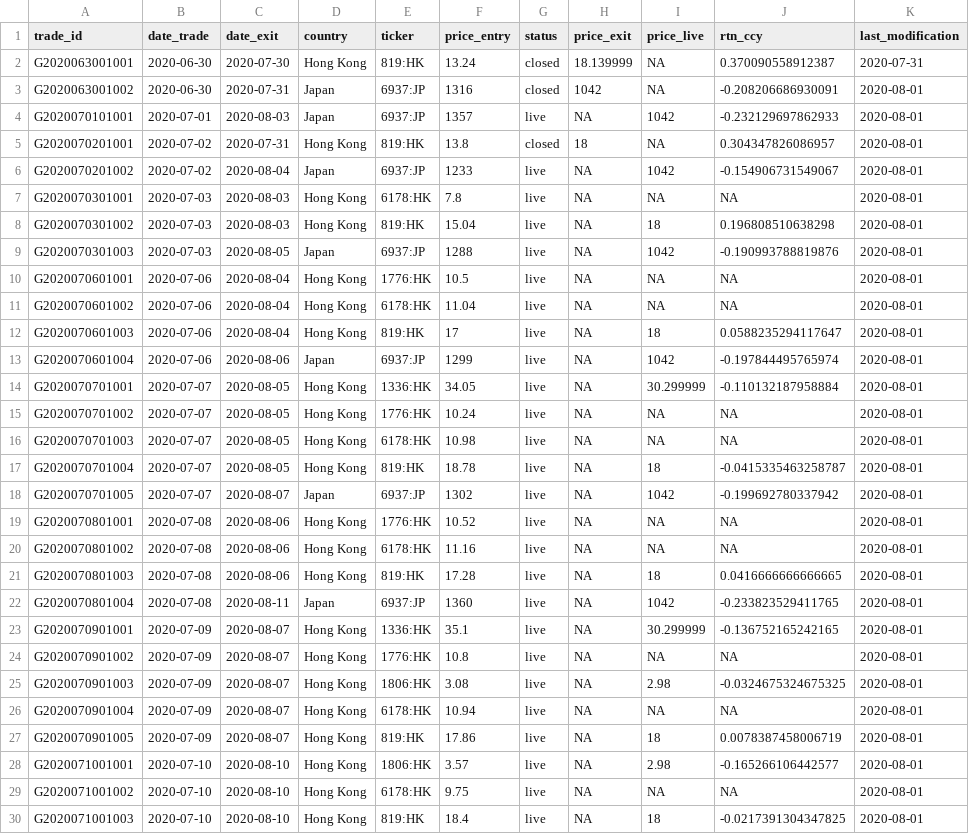
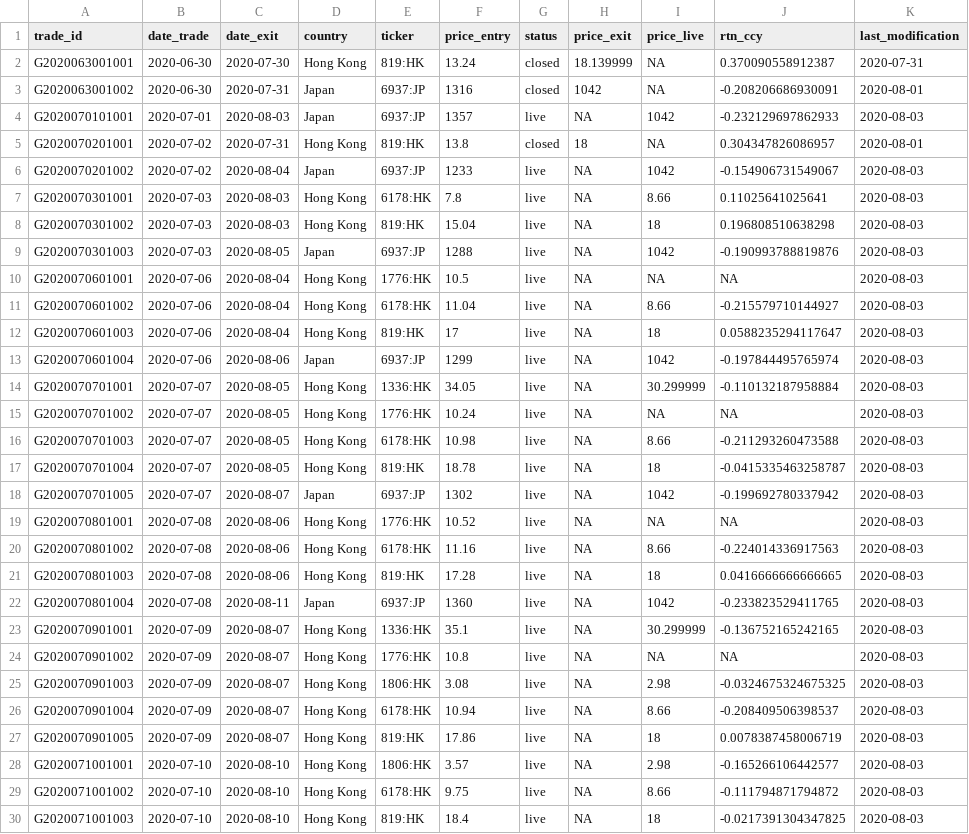
Before and after one commit to Ventura-Strats/Glenorchy, a CSV file: Trades_Full_Ledger/trades_glenorchy.csv, drawn as a sheet; only a part is shown; the diff covers the shown part only.

Commit message:
Updating Full Trades Ledger Glenorchy 2020-07-31

```diff
--- a/Trades_Full_Ledger/trades_glenorchy.csv
+++ b/Trades_Full_Ledger/trades_glenorchy.csv
@@ -3,28 +3,28 @@
 "G2020063001002",2020-06-30,2020-07-31,"Japan","6937:JP",1316,"closed",1042,NA,-0.208206686930091,2020-08-01
-"G2020070101001",2020-07-01,2020-08-03,"Japan","6937:JP",1357,"live",NA,1042,-0.232129697862933,2020-08-01
+"G2020070101001",2020-07-01,2020-08-03,"Japan","6937:JP",1357,"live",NA,1042,-0.232129697862933,2020-08-03
 "G2020070201001",2020-07-02,2020-07-31,"Hong Kong","819:HK",13.8,"closed",18,NA,0.304347826086957,2020-08-01
-"G2020070201002",2020-07-02,2020-08-04,"Japan","6937:JP",1233,"live",NA,1042,-0.154906731549067,2020-08-01
-"G2020070301001",2020-07-03,2020-08-03,"Hong Kong","6178:HK",7.8,"live",NA,NA,NA,2020-08-01
-"G2020070301002",2020-07-03,2020-08-03,"Hong Kong","819:HK",15.04,"live",NA,18,0.196808510638298,2020-08-01
-"G2020070301003",2020-07-03,2020-08-05,"Japan","6937:JP",1288,"live",NA,1042,-0.190993788819876,2020-08-01
-"G2020070601001",2020-07-06,2020-08-04,"Hong Kong","1776:HK",10.5,"live",NA,NA,NA,2020-08-01
-"G2020070601002",2020-07-06,2020-08-04,"Hong Kong","6178:HK",11.04,"live",NA,NA,NA,2020-08-01
-"G2020070601003",2020-07-06,2020-08-04,"Hong Kong","819:HK",17,"live",NA,18,0.0588235294117647,2020-08-01
-"G2020070601004",2020-07-06,2020-08-06,"Japan","6937:JP",1299,"live",NA,1042,-0.197844495765974,2020-08-01
-"G2020070701001",2020-07-07,2020-08-05,"Hong Kong","1336:HK",34.05,"live",NA,30.299999,-0.110132187958884,2020-08-01
-"G2020070701002",2020-07-07,2020-08-05,"Hong Kong","1776:HK",10.24,"live",NA,NA,NA,2020-08-01
-"G2020070701003",2020-07-07,2020-08-05,"Hong Kong","6178:HK",10.98,"live",NA,NA,NA,2020-08-01
-"G2020070701004",2020-07-07,2020-08-05,"Hong Kong","819:HK",18.78,"live",NA,18,-0.0415335463258787,2020-08-01
-"G2020070701005",2020-07-07,2020-08-07,"Japan","6937:JP",1302,"live",NA,1042,-0.199692780337942,2020-08-01
-"G2020070801001",2020-07-08,2020-08-06,"Hong Kong","1776:HK",10.52,"live",NA,NA,NA,2020-08-01
-"G2020070801002",2020-07-08,2020-08-06,"Hong Kong","6178:HK",11.16,"live",NA,NA,NA,2020-08-01
-"G2020070801003",2020-07-08,2020-08-06,"Hong Kong","819:HK",17.28,"live",NA,18,0.0416666666666665,2020-08-01
-"G2020070801004",2020-07-08,2020-08-11,"Japan","6937:JP",1360,"live",NA,1042,-0.233823529411765,2020-08-01
-"G2020070901001",2020-07-09,2020-08-07,"Hong Kong","1336:HK",35.1,"live",NA,30.299999,-0.136752165242165,2020-08-01
-"G2020070901002",2020-07-09,2020-08-07,"Hong Kong","1776:HK",10.8,"live",NA,NA,NA,2020-08-01
-"G2020070901003",2020-07-09,2020-08-07,"Hong Kong","1806:HK",3.08,"live",NA,2.98,-0.0324675324675325,2020-08-01
-"G2020070901004",2020-07-09,2020-08-07,"Hong Kong","6178:HK",10.94,"live",NA,NA,NA,2020-08-01
-"G2020070901005",2020-07-09,2020-08-07,"Hong Kong","819:HK",17.86,"live",NA,18,0.0078387458006719,2020-08-01
-"G2020071001001",2020-07-10,2020-08-10,"Hong Kong","1806:HK",3.57,"live",NA,2.98,-0.165266106442577,2020-08-01
-"G2020071001002",2020-07-10,2020-08-10,"Hong Kong","6178:HK",9.75,"live",NA,NA,NA,2020-08-01
-"G2020071001003",2020-07-10,2020-08-10,"Hong Kong","819:HK",18.4,"live",NA,18,-0.0217391304347825,2020-08-01
+"G2020070201002",2020-07-02,2020-08-04,"Japan","6937:JP",1233,"live",NA,1042,-0.154906731549067,2020-08-03
+"G2020070301001",2020-07-03,2020-08-03,"Hong Kong","6178:HK",7.8,"live",NA,8.66,0.11025641025641,2020-08-03
+"G2020070301002",2020-07-03,2020-08-03,"Hong Kong","819:HK",15.04,"live",NA,18,0.196808510638298,2020-08-03
+"G2020070301003",2020-07-03,2020-08-05,"Japan","6937:JP",1288,"live",NA,1042,-0.190993788819876,2020-08-03
+"G2020070601001",2020-07-06,2020-08-04,"Hong Kong","1776:HK",10.5,"live",NA,NA,NA,2020-08-03
+"G2020070601002",2020-07-06,2020-08-04,"Hong Kong","6178:HK",11.04,"live",NA,8.66,-0.215579710144927,2020-08-03
+"G2020070601003",2020-07-06,2020-08-04,"Hong Kong","819:HK",17,"live",NA,18,0.0588235294117647,2020-08-03
+"G2020070601004",2020-07-06,2020-08-06,"Japan","6937:JP",1299,"live",NA,1042,-0.197844495765974,2020-08-03
+"G2020070701001",2020-07-07,2020-08-05,"Hong Kong","1336:HK",34.05,"live",NA,30.299999,-0.110132187958884,2020-08-03
+"G2020070701002",2020-07-07,2020-08-05,"Hong Kong","1776:HK",10.24,"live",NA,NA,NA,2020-08-03
+"G2020070701003",2020-07-07,2020-08-05,"Hong Kong","6178:HK",10.98,"live",NA,8.66,-0.211293260473588,2020-08-03
+"G2020070701004",2020-07-07,2020-08-05,"Hong Kong","819:HK",18.78,"live",NA,18,-0.0415335463258787,2020-08-03
+"G2020070701005",2020-07-07,2020-08-07,"Japan","6937:JP",1302,"live",NA,1042,-0.199692780337942,2020-08-03
+"G2020070801001",2020-07-08,2020-08-06,"Hong Kong","1776:HK",10.52,"live",NA,NA,NA,2020-08-03
+"G2020070801002",2020-07-08,2020-08-06,"Hong Kong","6178:HK",11.16,"live",NA,8.66,-0.224014336917563,2020-08-03
+"G2020070801003",2020-07-08,2020-08-06,"Hong Kong","819:HK",17.28,"live",NA,18,0.0416666666666665,2020-08-03
+"G2020070801004",2020-07-08,2020-08-11,"Japan","6937:JP",1360,"live",NA,1042,-0.233823529411765,2020-08-03
+"G2020070901001",2020-07-09,2020-08-07,"Hong Kong","1336:HK",35.1,"live",NA,30.299999,-0.136752165242165,2020-08-03
+"G2020070901002",2020-07-09,2020-08-07,"Hong Kong","1776:HK",10.8,"live",NA,NA,NA,2020-08-03
+"G2020070901003",2020-07-09,2020-08-07,"Hong Kong","1806:HK",3.08,"live",NA,2.98,-0.0324675324675325,2020-08-03
+"G2020070901004",2020-07-09,2020-08-07,"Hong Kong","6178:HK",10.94,"live",NA,8.66,-0.208409506398537,2020-08-03
+"G2020070901005",2020-07-09,2020-08-07,"Hong Kong","819:HK",17.86,"live",NA,18,0.0078387458006719,2020-08-03
+"G2020071001001",2020-07-10,2020-08-10,"Hong Kong","1806:HK",3.57,"live",NA,2.98,-0.165266106442577,2020-08-03
+"G2020071001002",2020-07-10,2020-08-10,"Hong Kong","6178:HK",9.75,"live",NA,8.66,-0.111794871794872,2020-08-03
+"G2020071001003",2020-07-10,2020-08-10,"Hong Kong","819:HK",18.4,"live",NA,18,-0.0217391304347825,2020-08-03
```
Also changed, not shown: 135 edited cells elsewhere in this file.
